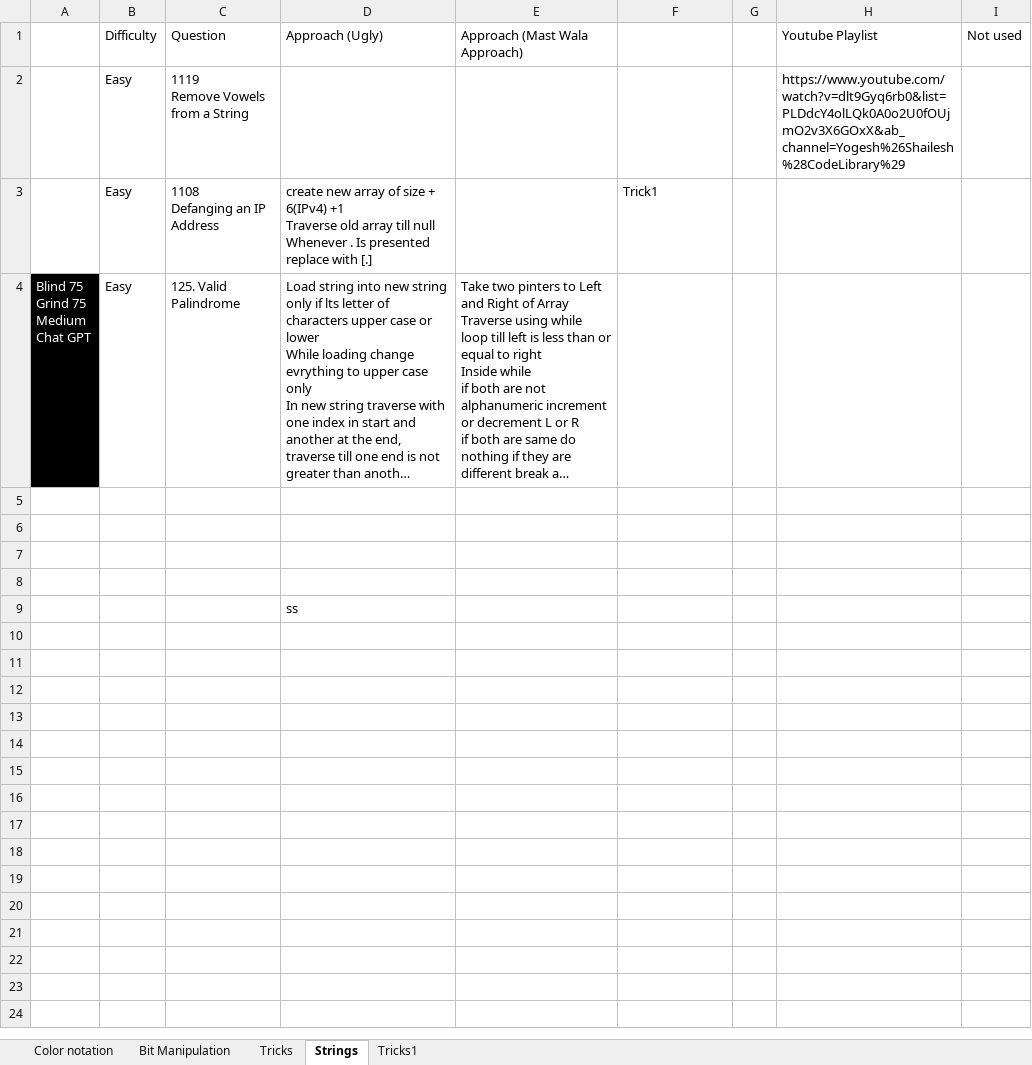
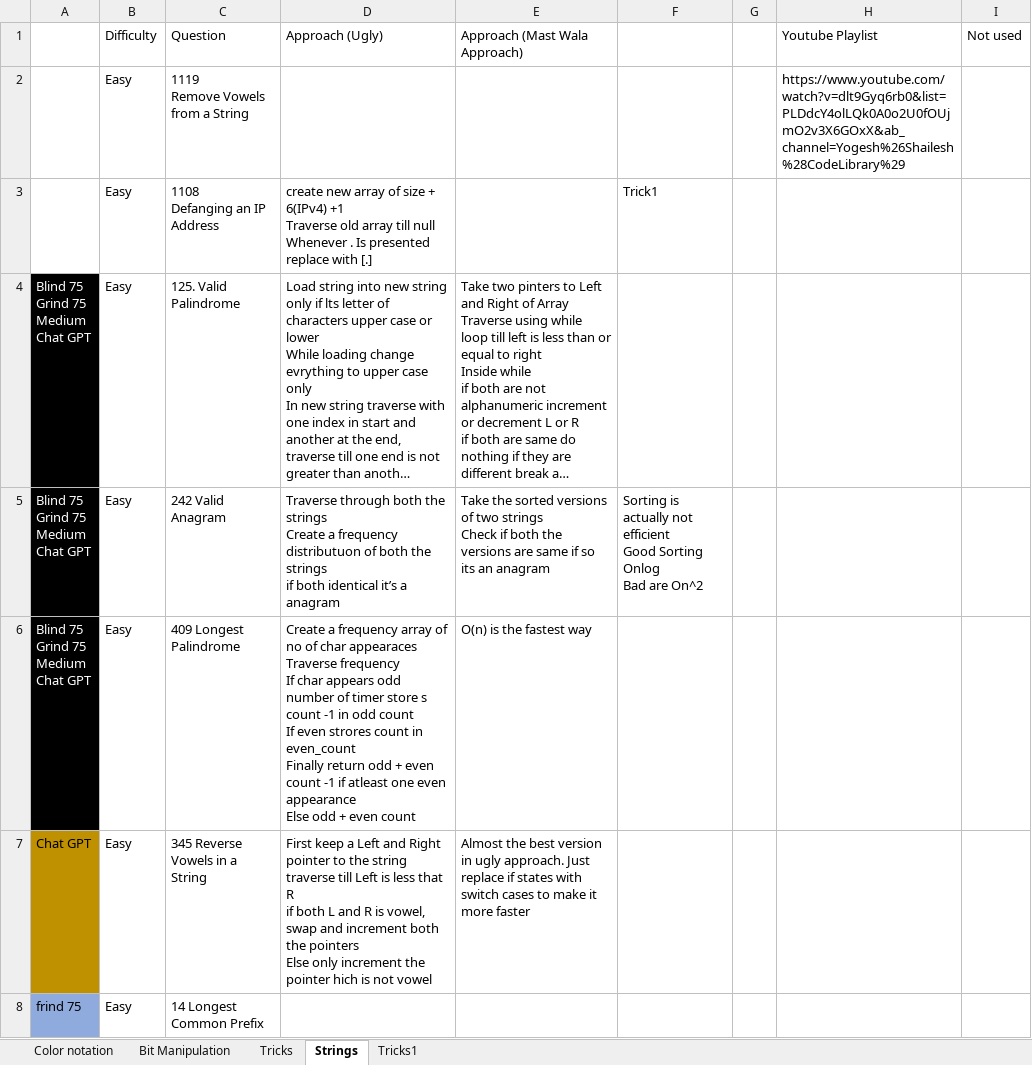
Before and after one commit to kiranj26/Leet-Code, an Excel workbook: statergy.xlsx, sheet Strings, drawn as a sheet; long unchanged cells end in …; values as stored, in another font and other column widths than the file's, no borders; removed rows and columns are numbered as before the commit, all else as after; ↵ is a line break in a cell; the diff names each change by its address in the sheet, - before the commit and + after, or states it on an @@ line.

```diff
--- a/statergy.xlsx (sheet Strings)
+++ b/statergy.xlsx (sheet Strings)
-row 5: (empty)
+row 5: Blind 75 ↵ Grind 75 ↵ Medium ↵ Chat GPT | Easy | 242 Valid Anagram | Traverse through both the strings ↵ Create a frequency distributuon of both the strings ↵ if both identical it’s a anagram | Take the sorted versions of two strings ↵ Check if both the versions are same if so its an anagram | Sorting is actually not efficient ↵ Good Sorting Onlog ↵ Bad are On^2
-A5:A6 fill: none
+A5:A6 fill: #000000
-row 6: (empty)
+row 6: Blind 75 ↵ Grind 75 ↵ Medium ↵ Chat GPT | Easy | 409 Longest Palindrome | Create a frequency array of no of char appearaces ↵ Traverse frequency ↵ If char appears odd number of timer store s count -1 in odd count ↵ If even strores count in even_count ↵ Finally return odd + even count -1 if atleast one even appearance ↵ Else odd + even count | O(n) is the fastest way
-row 7: (empty)
+row 7: Chat GPT | Easy | 345 Reverse Vowels in a String | First keep a Left and Right pointer to the string ↵ traverse till Left is less that R ↵ if both L and R is vowel, swap and increment both the pointers ↵ Else only increment the pointer hich is not vowel | Almost the best version in ugly approach. Just replace if states with switch cases to make it more faster
-A7 fill: none
+A7 fill: #BF9000
-row 8: (empty)
+row 8: frind 75 | Easy | 14 Longest Common Prefix
-A8 fill: none
+A8 fill: #8FAADC
-row 9:  |  |  | ss
```
Also changed, not shown: sheet Tricks1, 11 other files.
